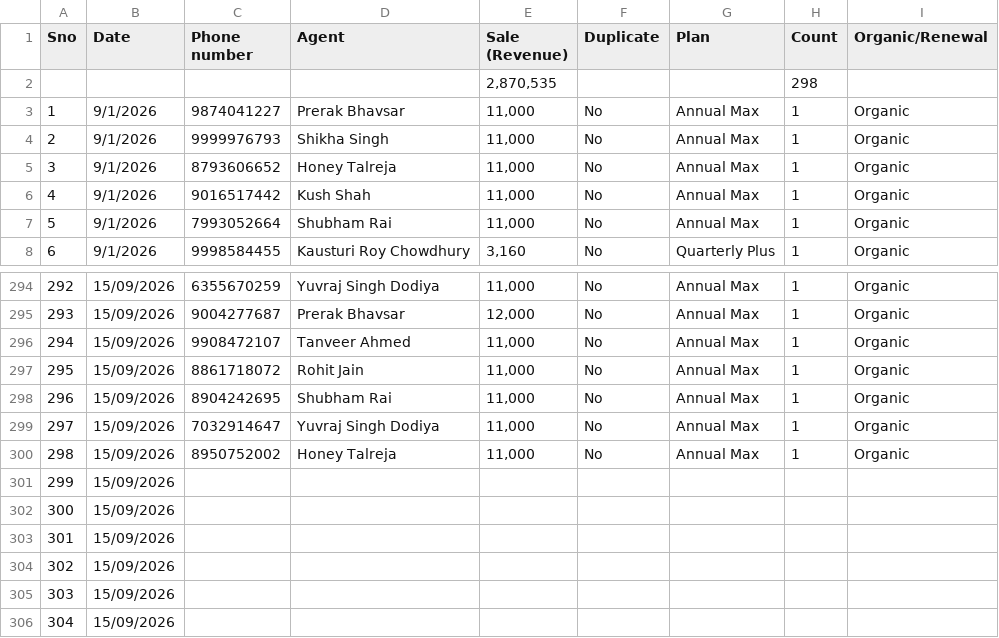
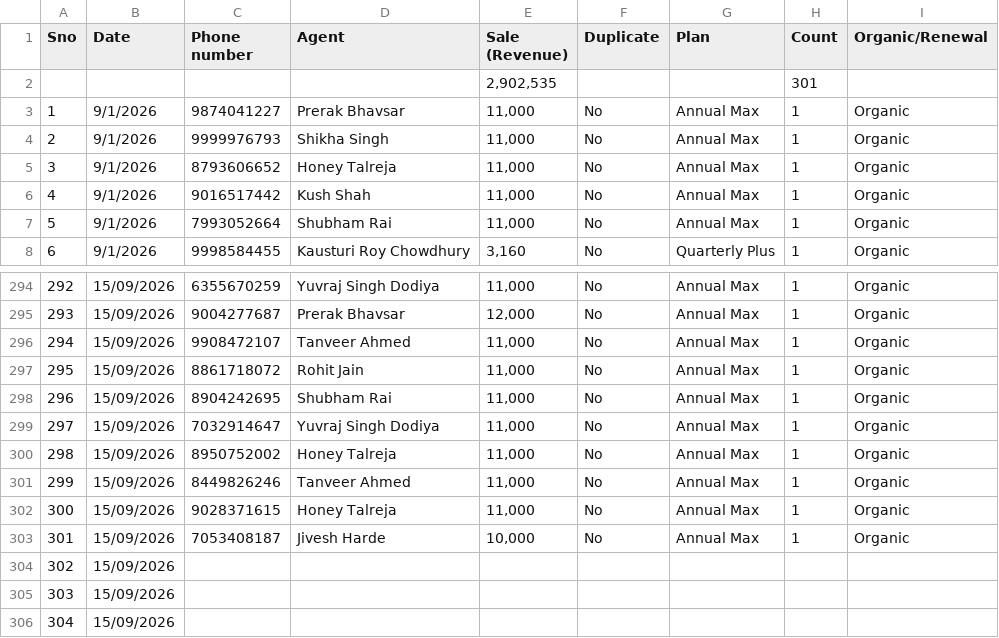
Before and after one commit to Amankr0402/Daily-Sales-Revenue-Report, a CSV file: data/secondary_sales_sheet.csv, drawn as a sheet; only a part is shown, gaps mark what is left out.

```diff
--- a/data/secondary_sales_sheet.csv
+++ b/data/secondary_sales_sheet.csv
@@ -1,3 +1,3 @@
 "Sno","Date","Phone number","Agent","Sale (Revenue)","Duplicate","Plan","Count","Organic/Renewal"
-"","","","","2,870,535","","","298",""
+"","","","","2,902,535","","","301",""
 "1","9/1/2026","9874041227","Prerak Bhavsar","11,000","No","Annual Max","1","Organic"
@@ -300,5 +300,5 @@
 "298","15/09/2026","8950752002","Honey Talreja","11,000","No","Annual Max","1","Organic"
-"299","15/09/2026","","","","","","",""
-"300","15/09/2026","","","","","","",""
-"301","15/09/2026","","","","","","",""
+"299","15/09/2026","8449826246","Tanveer Ahmed","11,000","No","Annual Max","1","Organic"
+"300","15/09/2026","9028371615","Honey Talreja","11,000","No","Annual Max","1","Organic"
+"301","15/09/2026","7053408187","Jivesh Harde","10,000","No","Annual Max","1","Organic"
 "302","15/09/2026","","","","","","",""
```
Also changed, not shown: data/direct_sales_details.csv, data/refunds.csv, 15 other files.
